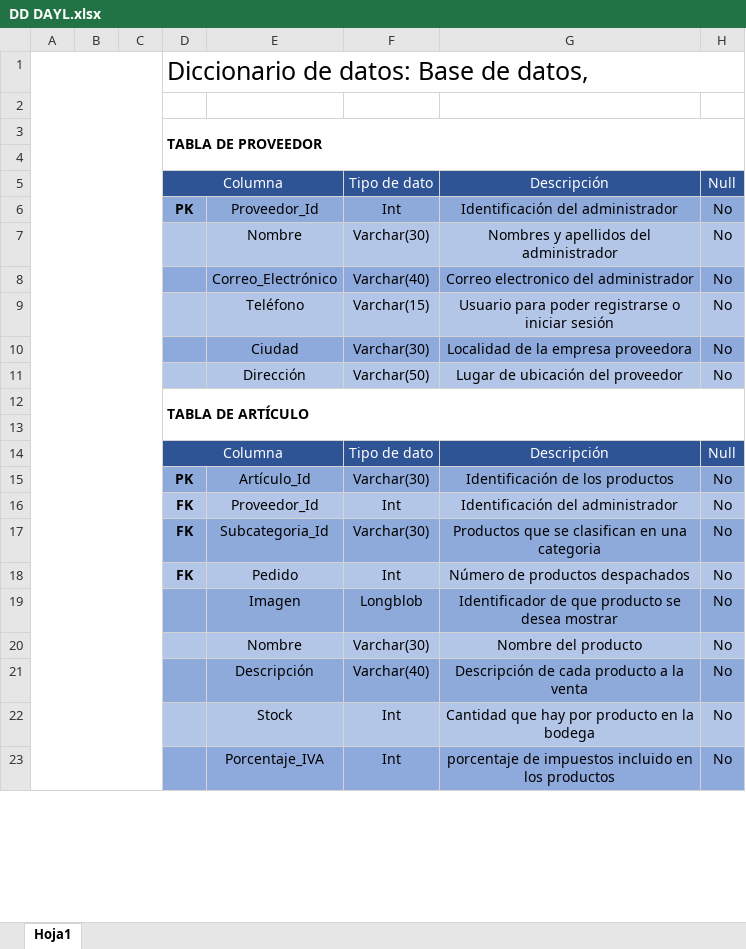
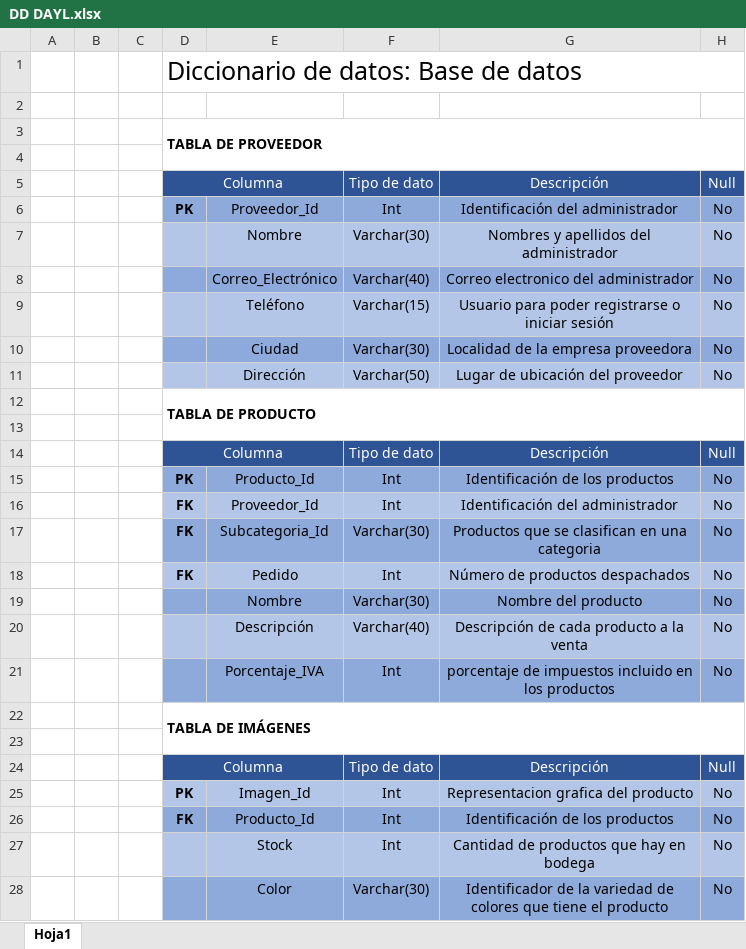
Before and after one commit to camisosa1022/PROYECTO-DAYL, an Excel workbook: proyecto DAYL/PAPELERIA DAYL/entregable trimestre 4/DD DAYL.xlsx, sheet Hoja1, drawn as a sheet; only a part is shown; values as stored, in another font and other column widths than the file's, no borders; charts and pictures not drawn; removed rows and columns are numbered as before the commit, all else as after; the diff covers the shown part only; the diff names each change by its address in the sheet, - before the commit and + after, or states it on an @@ line.

Commit message:
dayl
correcciones

```diff
--- a/proyecto DAYL/PAPELERIA DAYL/entregable trimestre 4/DD DAYL.xlsx (sheet Hoja1)
+++ b/proyecto DAYL/PAPELERIA DAYL/entregable trimestre 4/DD DAYL.xlsx (sheet Hoja1)
-A1:C64 merged
-D1: Diccionario de datos: Base de datos,
+D1: Diccionario de datos: Base de datos
-E5 fill: none
+E5 fill: #2F5496
-D12: TABLA DE ARTÍCULO
+D12: TABLA DE PRODUCTO
-E14 fill: none
+E14 fill: #2F5496
-E15: Artículo_Id
+E15: Producto_Id
-F15: Varchar(30)
+F15: Int
-row 19:  |  |  |  | Imagen | Longblob | Identificador de que producto se desea mostrar | No
-D19:H19 fill: #B4C6E7
+D19:H19 fill: #8EAADB
-D20:H20 fill: #8EAADB
+D20:H20 fill: #B4C6E7
-row 22:  |  |  |  | Stock | Int | Cantidad que hay por producto en la bodega | No
+row 22:  |  |  | TABLA DE IMÁGENES
+row 23: (empty)
+row 24:  |  |  | Columna |  | Tipo de dato | Descripción | Null
+row 25:  |  |  | PK | Imagen_Id | Int | Representacion grafica del producto | No
+row 26:  |  |  | FK | Producto_Id | Int | Identificación de los productos | No
+row 27:  |  |  |  | Stock | Int | Cantidad de productos que hay en bodega | No
+row 28:  |  |  |  | Color | Varchar(30) | Identificador de la variedad de colores que tiene el producto | No
```
Also changed, not shown: 7 added rows, 6 removed rows, 1 hidden or unhidden row, 2 edited cells and cell formats elsewhere in this sheet, hidden cells, charts or pictures, 3 other files.
